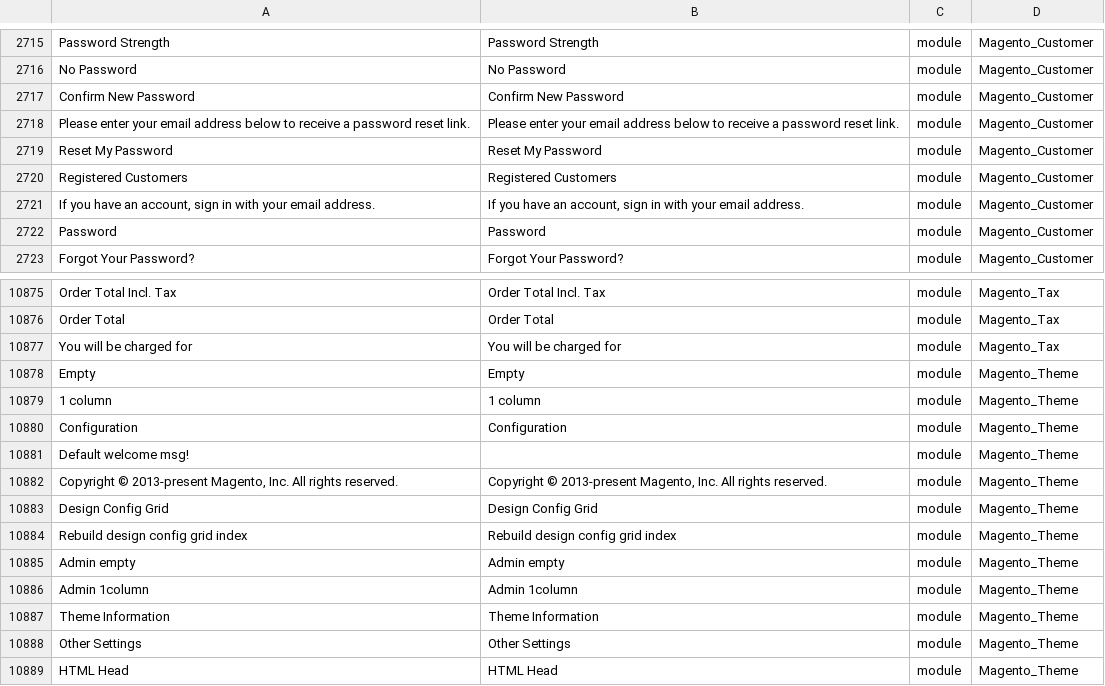
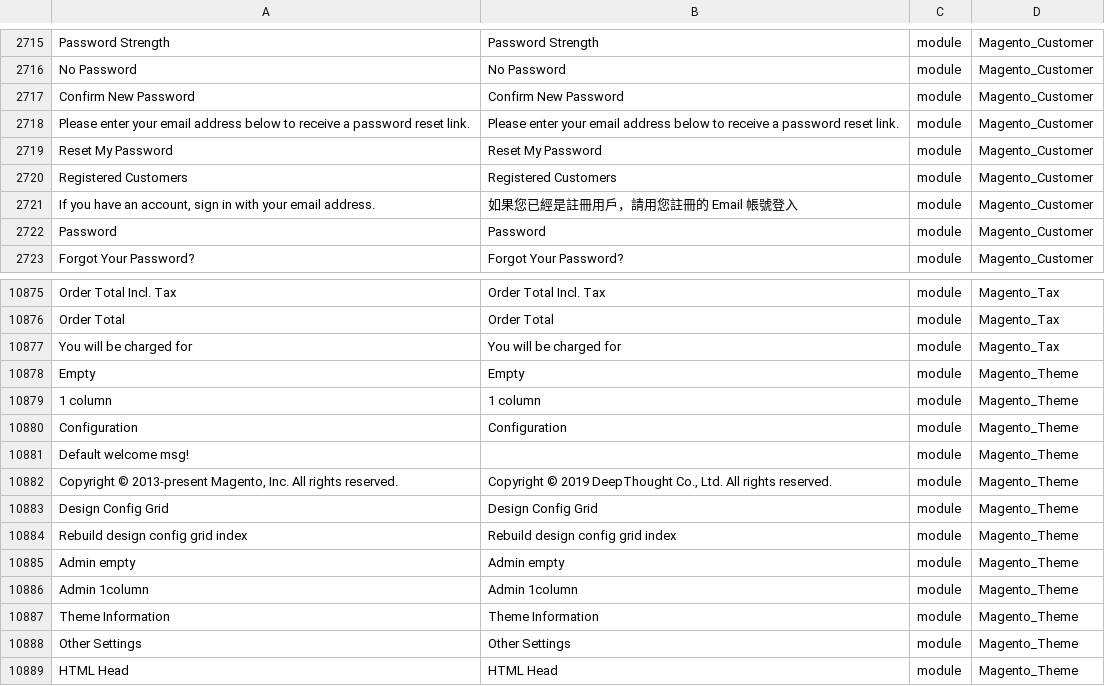
Before and after one commit to DeepThoughtTech/magento-2-chinese-taiwan-language-pack, a CSV file: zh_Hant_TW.csv, drawn as a sheet; only a part is shown, gaps mark what is left out; the diff covers the shown part only; the diff names each change by its address in the sheet, - before the commit and + after, or states it on an @@ line.

```diff
--- a/zh_Hant_TW.csv
+++ b/zh_Hant_TW.csv
-B2721: If you have an account, sign in with your email address.
+B2721: 如果您已經是註冊用戶，請用您註冊的 Email 帳號登入
-B10882: Copyright © 2013-present Magento, Inc. All rights…
+B10882: Copyright © 2019 DeepThought Co., Ltd. All rights…
```
Also changed, not shown: 8 edited cells elsewhere in this file.
